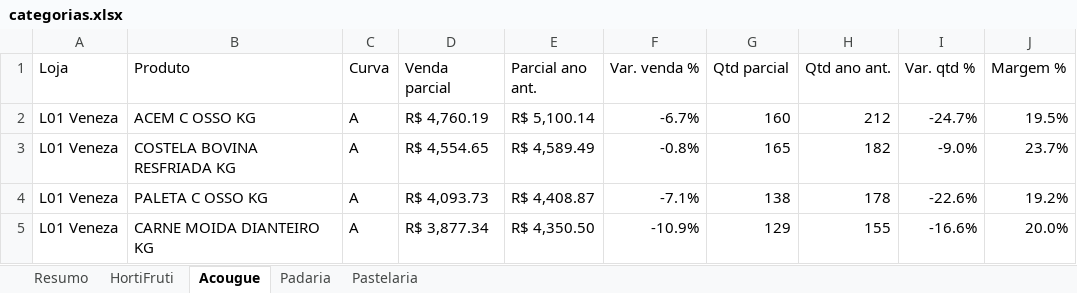
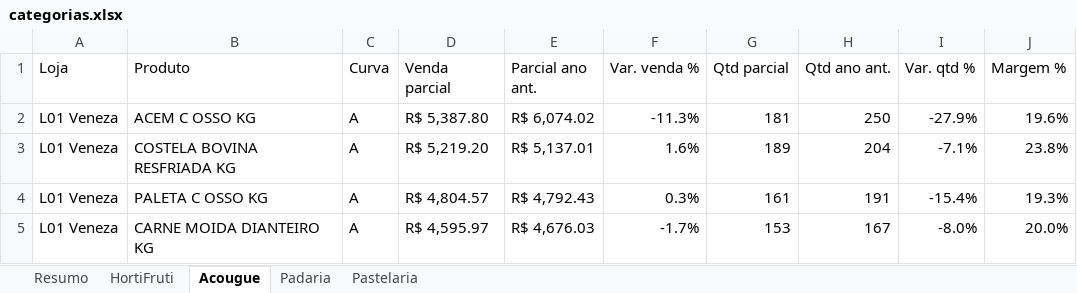
Before and after one commit to luciano504/rendemais-painel, an Excel workbook: data/categorias.xlsx, sheet Acougue, drawn as a sheet; only a part is shown; values as stored, in another font and other column widths than the file's, no cell formats; conditional formats not drawn; the diff covers the shown part only; the diff names each change by its address in the sheet, - before the commit and + after, or states it on an @@ line.

```diff
--- a/data/categorias.xlsx (sheet Acougue)
+++ b/data/categorias.xlsx (sheet Acougue)
-D2 (Venda parcial): R$ 4,760.19
+D2 (Venda parcial): R$ 5,387.80
-E2 (Parcial ano ant.): R$ 5,100.14
+E2 (Parcial ano ant.): R$ 6,074.02
-F2 (Var. venda %): -6.7%
+F2 (Var. venda %): -11.3%
-G2 (Qtd parcial): 160
+G2 (Qtd parcial): 181
-H2 (Qtd ano ant.): 212
+H2 (Qtd ano ant.): 250
-I2 (Var. qtd %): -24.7%
+I2 (Var. qtd %): -27.9%
-J2 (Margem %): 19.5%
+J2 (Margem %): 19.6%
-D3 (Venda parcial): R$ 4,554.65
+D3 (Venda parcial): R$ 5,219.20
-E3 (Parcial ano ant.): R$ 4,589.49
+E3 (Parcial ano ant.): R$ 5,137.01
-F3 (Var. venda %): -0.8%
+F3 (Var. venda %): 1.6%
-G3 (Qtd parcial): 165
+G3 (Qtd parcial): 189
-H3 (Qtd ano ant.): 182
+H3 (Qtd ano ant.): 204
-I3 (Var. qtd %): -9.0%
+I3 (Var. qtd %): -7.1%
-J3 (Margem %): 23.7%
+J3 (Margem %): 23.8%
-D4 (Venda parcial): R$ 4,093.73
+D4 (Venda parcial): R$ 4,804.57
-E4 (Parcial ano ant.): R$ 4,408.87
+E4 (Parcial ano ant.): R$ 4,792.43
-F4 (Var. venda %): -7.1%
+F4 (Var. venda %): 0.3%
-G4 (Qtd parcial): 138
+G4 (Qtd parcial): 161
-H4 (Qtd ano ant.): 178
+H4 (Qtd ano ant.): 191
-I4 (Var. qtd %): -22.6%
+I4 (Var. qtd %): -15.4%
-J4 (Margem %): 19.2%
+J4 (Margem %): 19.3%
-D5 (Venda parcial): R$ 3,877.34
+D5 (Venda parcial): R$ 4,595.97
-E5 (Parcial ano ant.): R$ 4,350.50
+E5 (Parcial ano ant.): R$ 4,676.03
-F5 (Var. venda %): -10.9%
+F5 (Var. venda %): -1.7%
-G5 (Qtd parcial): 129
+G5 (Qtd parcial): 153
-H5 (Qtd ano ant.): 155
+H5 (Qtd ano ant.): 167
-I5 (Var. qtd %): -16.6%
+I5 (Var. qtd %): -8.0%
```
Also changed, not shown: 41 added rows, 40 removed rows and 621 edited cells elsewhere in this sheet, sheet HortiFruti, sheet Pastelaria, sheet Padaria, sheet Resumo, cell formats, data/estoque_parado.xlsx, data/transferencias.xlsx, 1 other file.
